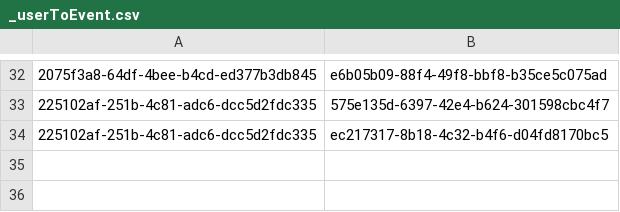
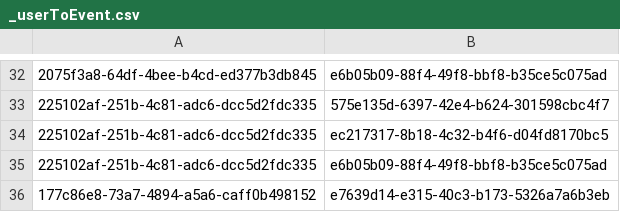
Before and after one commit to Teerut26/Java-Project, a CSV file: data/csv/mtm/_userToEvent.csv, drawn as a sheet; only a part is shown, gaps mark what is left out; the diff names each change by its address in the sheet, - before the commit and + after, or states it on an @@ line.

```diff
--- a/data/csv/mtm/_userToEvent.csv
+++ b/data/csv/mtm/_userToEvent.csv
+row 35: 225102af-251b-4c81-adc6-dcc5d2fdc335 | e6b05b09-88f4-49f8-bbf8-b35ce5c075ad
+row 36: 177c86e8-73a7-4894-a5a6-caff0b498152 | e7639d14-e315-40c3-b173-5326a7a6b3eb
```
Also changed, not shown: data/csv/events.csv, data/csv/users.csv, 10 other files.
